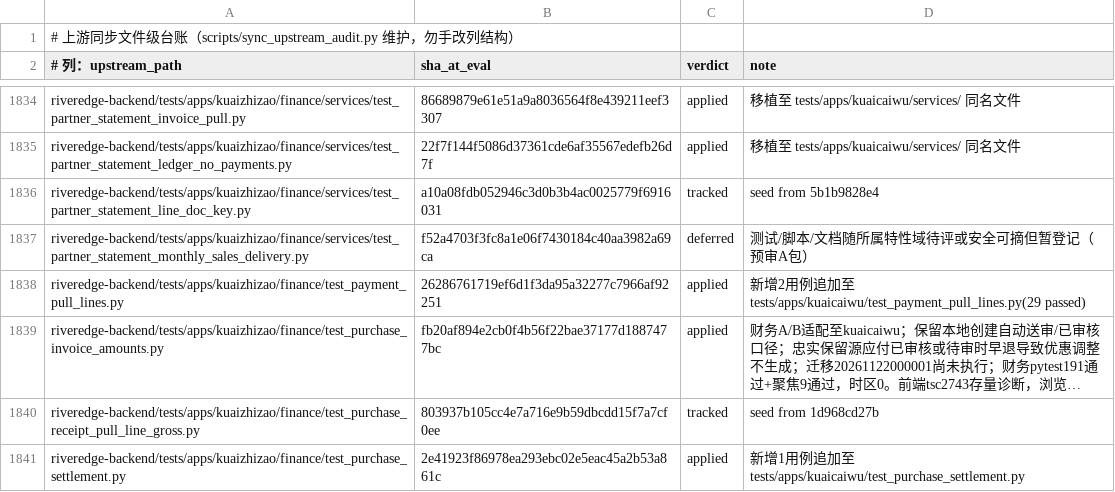
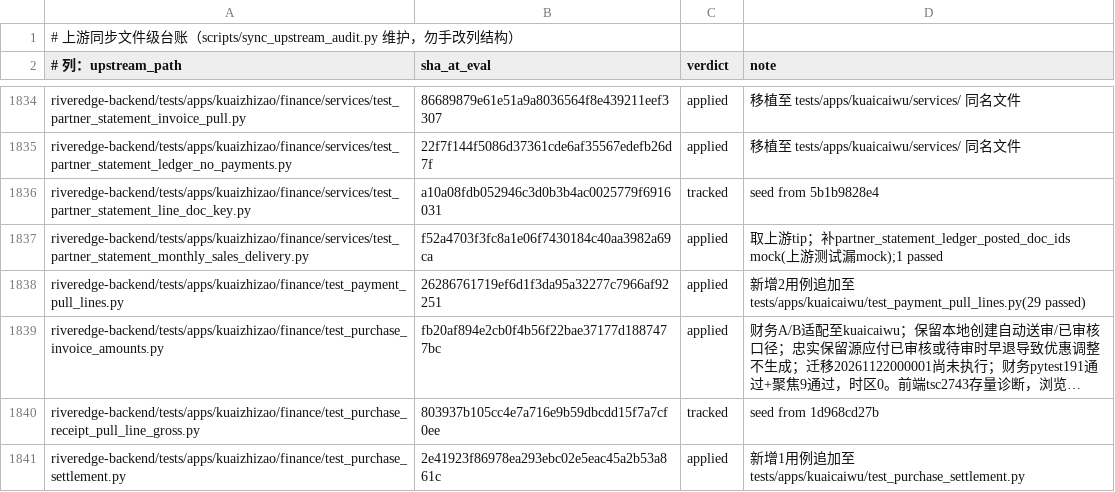
Before and after one commit to YZJ2016/kuaigeyun-mes, a TSV file: docs/上游同步-文件级台账.tsv, drawn as a sheet; only a part is shown, gaps mark what is left out; long unchanged cells end in …; the diff covers the shown part only.

```diff
--- a/docs/上游同步-文件级台账.tsv
+++ b/docs/上游同步-文件级台账.tsv
@@ -1836,3 +1836,3 @@ riveredge-backend/tests/apps/kuaizhizao/finance/services/test_partner_statement_
 riveredge-backend/tests/apps/kuaizhizao/finance/services/test_partner_statement_line_doc_key.py	a10a08fdb052946c3d0b3b4ac0025779f6916031	tracked	seed from 5b1b9828e4
-riveredge-backend/tests/apps/kuaizhizao/finance/services/test_partner_statement_monthly_sales_delivery.py	f52a4703f3fc8a1e06f7430184c40aa3982a69ca	deferred	测试/脚本/文档随所属特性域待评或安全可摘但暂登记（预审A包）
+riveredge-backend/tests/apps/kuaizhizao/finance/services/test_partner_statement_monthly_sales_delivery.py	f52a4703f3fc8a1e06f7430184c40aa3982a69ca	applied	取上游tip；补partner_statement_ledger_posted_doc_ids mock(上游测试漏mock);1 passed
 riveredge-backend/tests/apps/kuaizhizao/finance/test_payment_pull_lines.py	26286761719ef6d1f3da95a32277c7966af92251	applied	新增2用例追加至 tests/apps/kuaicaiwu/test_payment_pull_lines.py(29 passed)
```
Also changed, not shown: 11 edited cells elsewhere in this file, 7 other files.
